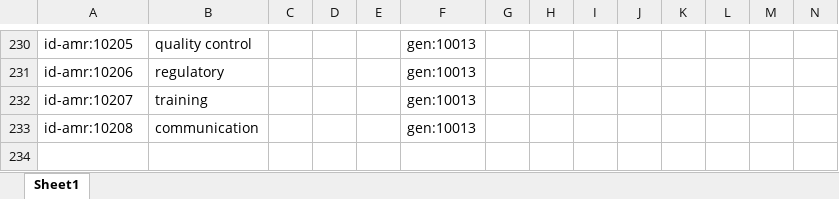
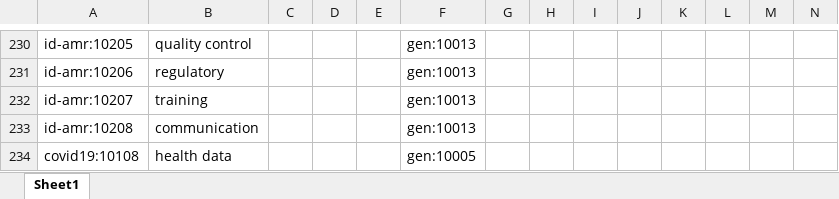
Before and after one commit to fair-data-collective/zonmw-id-amr-vocabulary, an Excel workbook: vocabulary.xlsx, sheet Sheet1, drawn as a sheet; only a part is shown, gaps mark what is left out; values as stored, in another font and other column widths than the file's, no borders; rows hold the shown columns only; the diff names each change by its address in the sheet, - before the commit and + after, or states it on an @@ line.

```diff
--- a/vocabulary.xlsx (sheet Sheet1)
+++ b/vocabulary.xlsx (sheet Sheet1)
+row 234: covid19:10108 | health data |  |  |  | gen:10005
```
Also changed, not shown: 4 other files.
